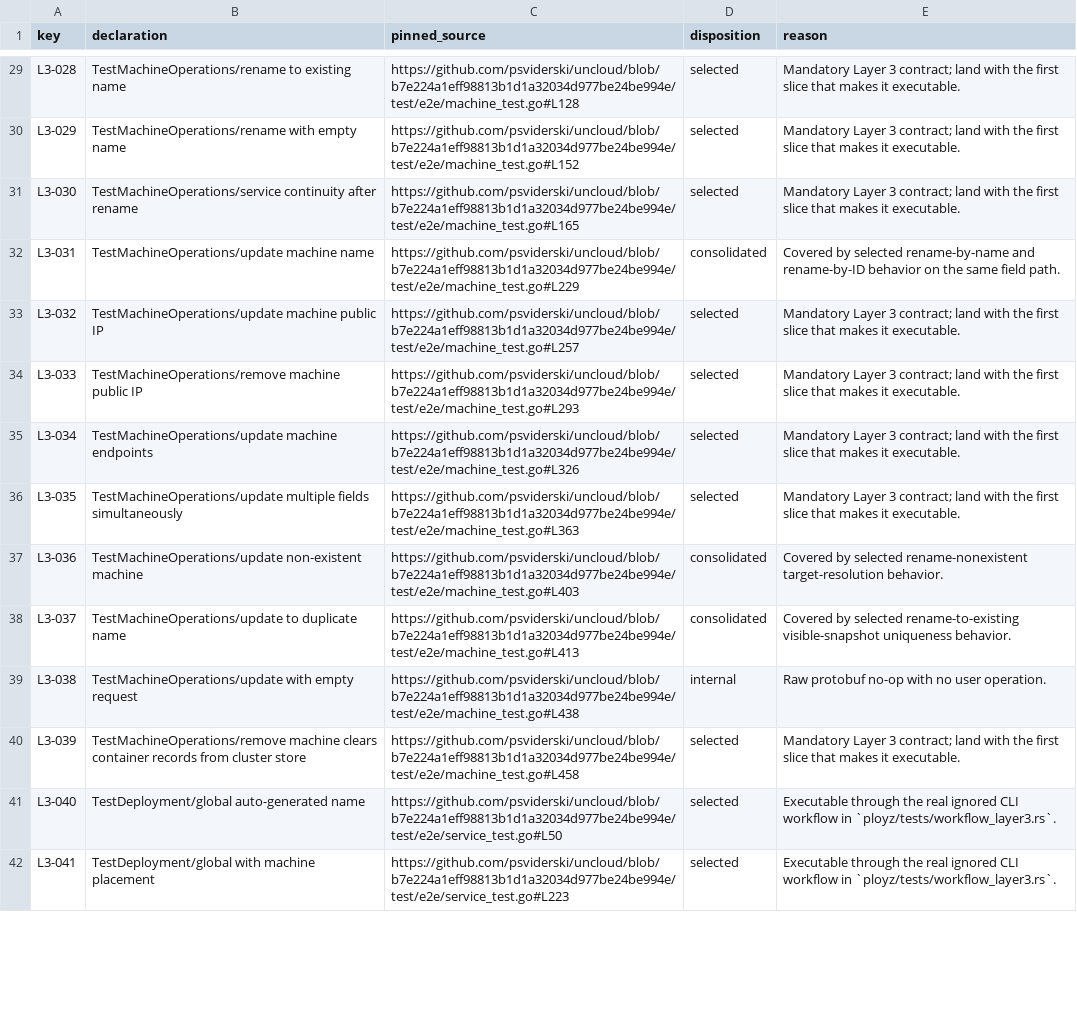
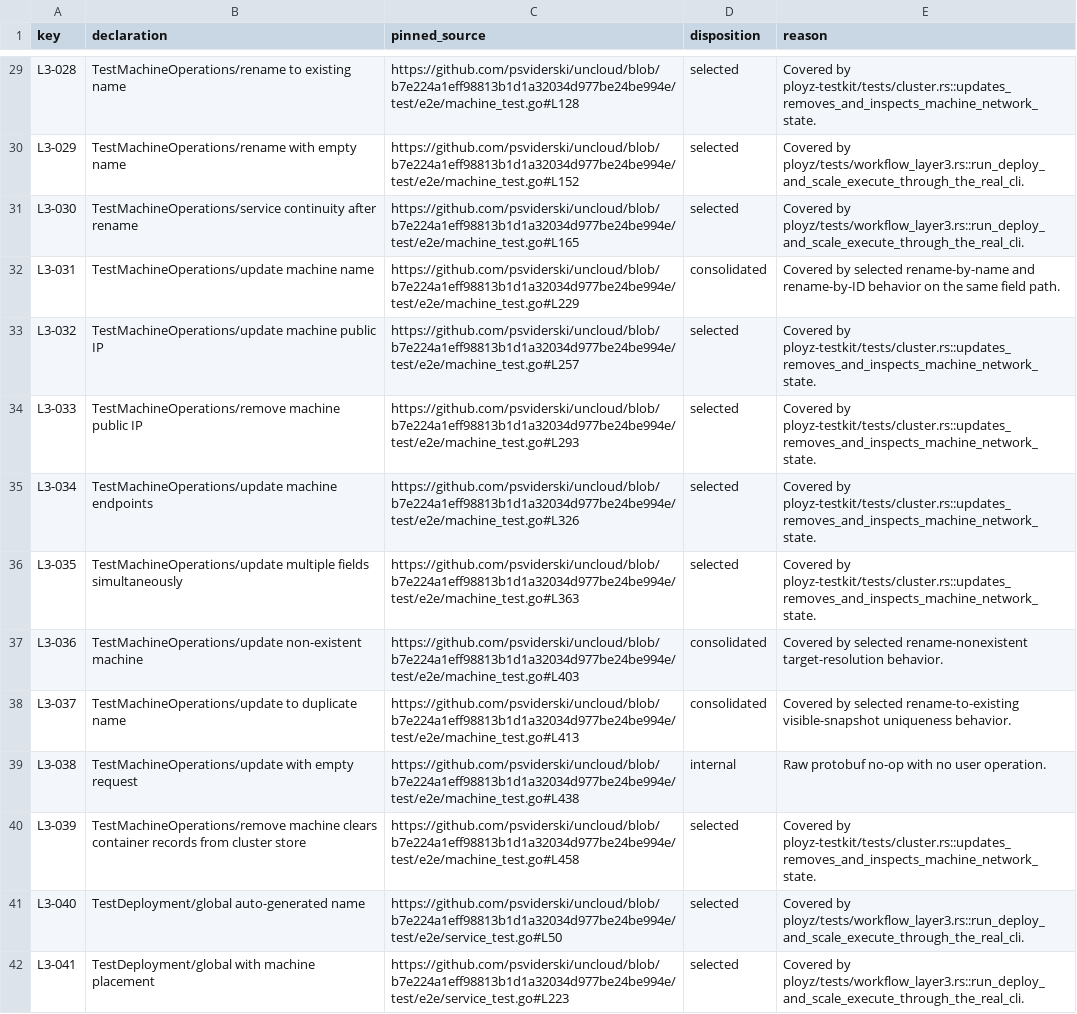
Before and after one commit to getployz/ployz2, a TSV file: evidence/layer3.tsv, drawn as a sheet; only a part is shown, gaps mark what is left out; the diff covers the shown part only; the diff names each change by its address in the sheet, - before the commit and + after, or states it on an @@ line.

```diff
--- a/evidence/layer3.tsv
+++ b/evidence/layer3.tsv
-E29 (reason): Mandatory Layer 3 contract; land with the first slice that makes it executable.
+E29 (reason): Covered by ployz-testkit/tests/cluster.rs::updates_removes_and_inspects_machine_network_state.
-E30:E31 (reason): Mandatory Layer 3 contract; land with the first slice that makes it executable.
+E30:E31 (reason): Covered by ployz/tests/workflow_layer3.rs::run_deploy_and_scale_execute_through_the_real_cli.
-E33:E36 (reason): Mandatory Layer 3 contract; land with the first slice that makes it executable.
+E33:E36 (reason): Covered by ployz-testkit/tests/cluster.rs::updates_removes_and_inspects_machine_network_state.
-E40 (reason): Mandatory Layer 3 contract; land with the first slice that makes it executable.
+E40 (reason): Covered by ployz-testkit/tests/cluster.rs::updates_removes_and_inspects_machine_network_state.
-E41:E42 (reason): Executable through the real ignored CLI workflow in `ployz/tests/workflow_layer3.rs`.
+E41:E42 (reason): Covered by ployz/tests/workflow_layer3.rs::run_deploy_and_scale_execute_through_the_real_cli.
```
Also changed, not shown: 50 edited cells elsewhere in this file, 13 other files.
